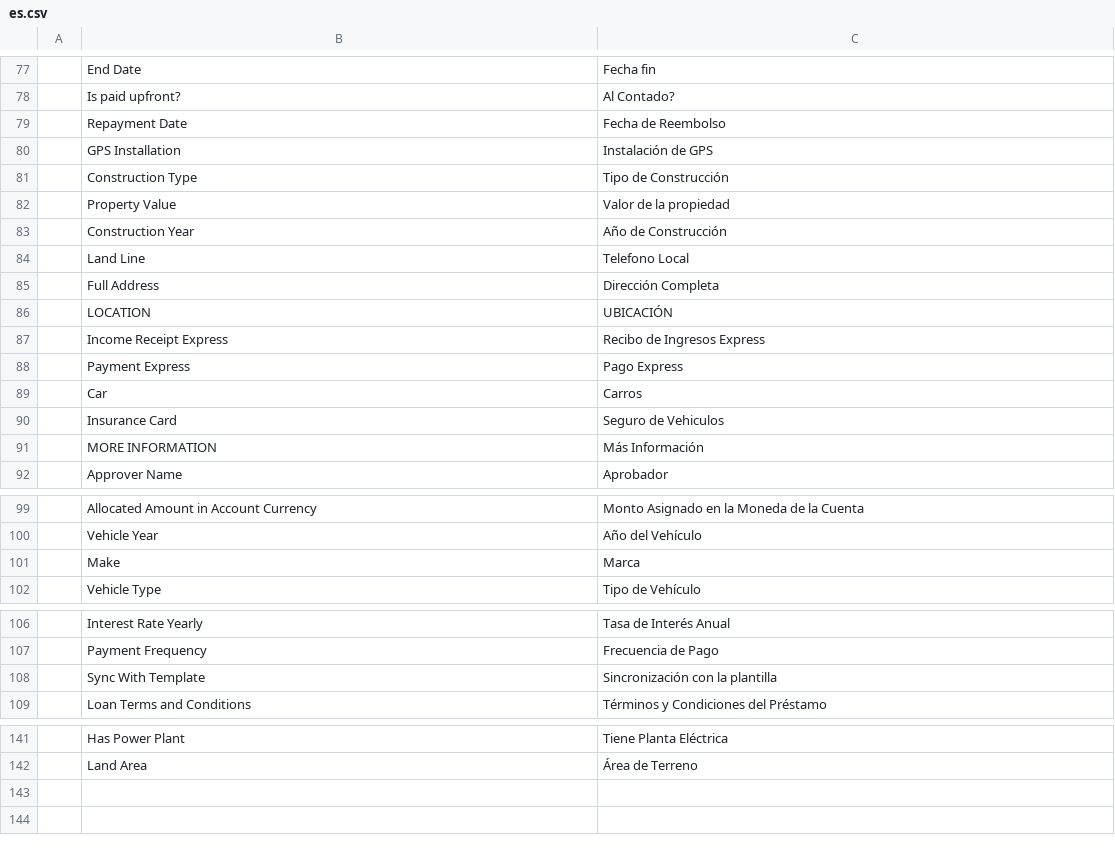
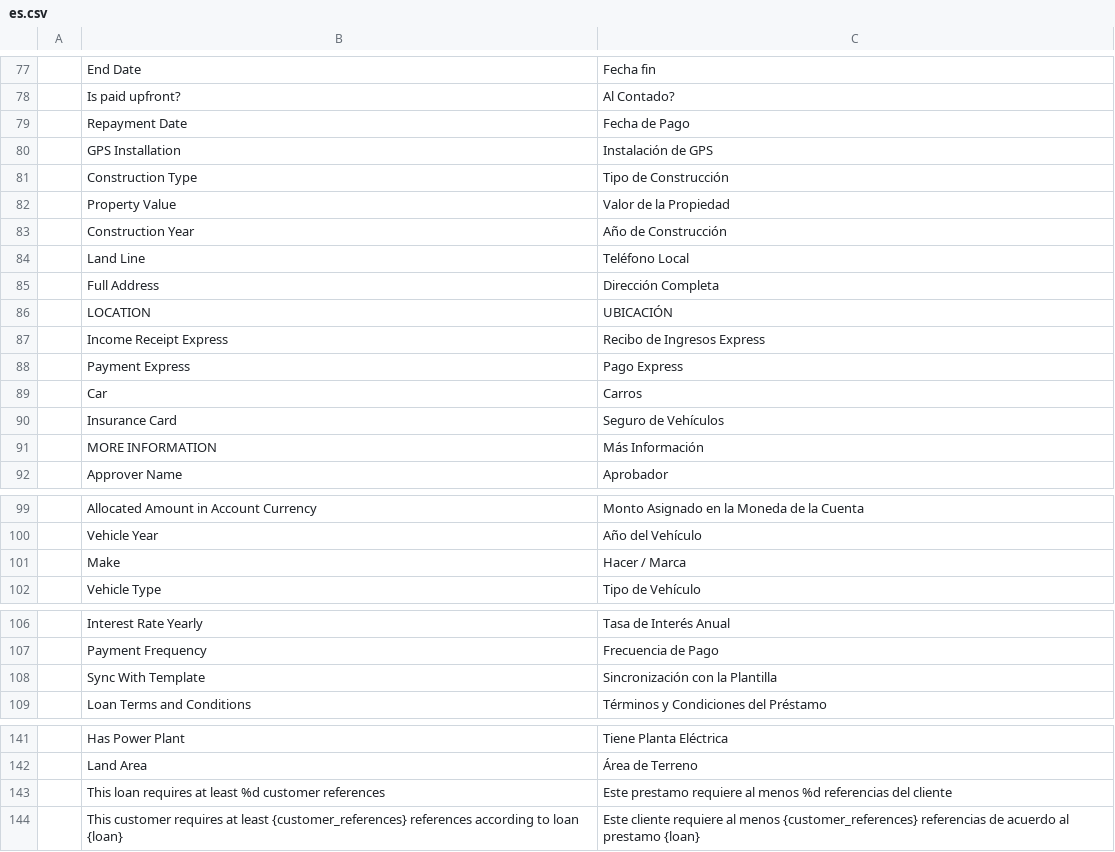
Before and after one commit to YefriTavarez/fimax, a CSV file: fimax/translations/es.csv, drawn as a sheet; only a part is shown, gaps mark what is left out.

Commit message:
Update translations file

```diff
--- a/fimax/translations/es.csv
+++ b/fimax/translations/es.csv
@@ -78,8 +78,8 @@
 "","Is paid upfront?","Al Contado?"
-"","Repayment Date","Fecha de Reembolso"
+"","Repayment Date","Fecha de Pago"
 "","GPS Installation","Instalación de GPS"
 "","Construction Type","Tipo de Construcción"
-"","Property Value","Valor de la propiedad"
+"","Property Value","Valor de la Propiedad"
 "","Construction Year","Año de Construcción"
-"","Land Line","Telefono Local"
+"","Land Line","Teléfono Local"
 "","Full Address","Dirección Completa"
@@ -89,3 +89,3 @@
 "","Car","Carros"
-"","Insurance Card","Seguro de Vehiculos"
+"","Insurance Card","Seguro de Vehículos"
 "","MORE INFORMATION","Más Información"
@@ -100,3 +100,3 @@
 "","Vehicle Year","Año del Vehículo"
-"","Make","Marca"
+"","Make","Hacer / Marca"
 "","Vehicle Type","Tipo de Vehículo"
@@ -107,3 +107,3 @@
 "","Payment Frequency","Frecuencia de Pago"
-"","Sync With Template","Sincronización con la plantilla"
+"","Sync With Template","Sincronización con la Plantilla"
 "","Loan Terms and Conditions","Términos y Condiciones del Préstamo"
@@ -142 +142,3 @@
 "","Land Area","Área de Terreno"
+"","This loan requires at least %d customer references","Este prestamo requiere al menos %d referencias del cliente"
+"","This customer requires at least {customer_references} references according to loan {loan}","Este cliente requiere al menos {customer_references} referencias de acuerdo al prestamo {loan}"
```
